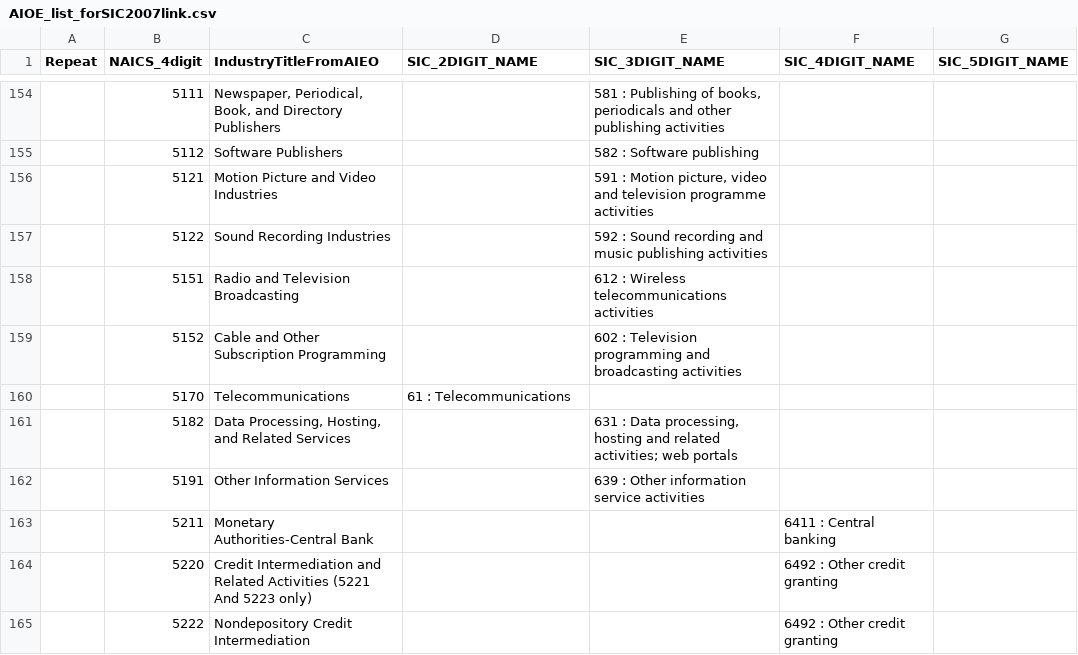
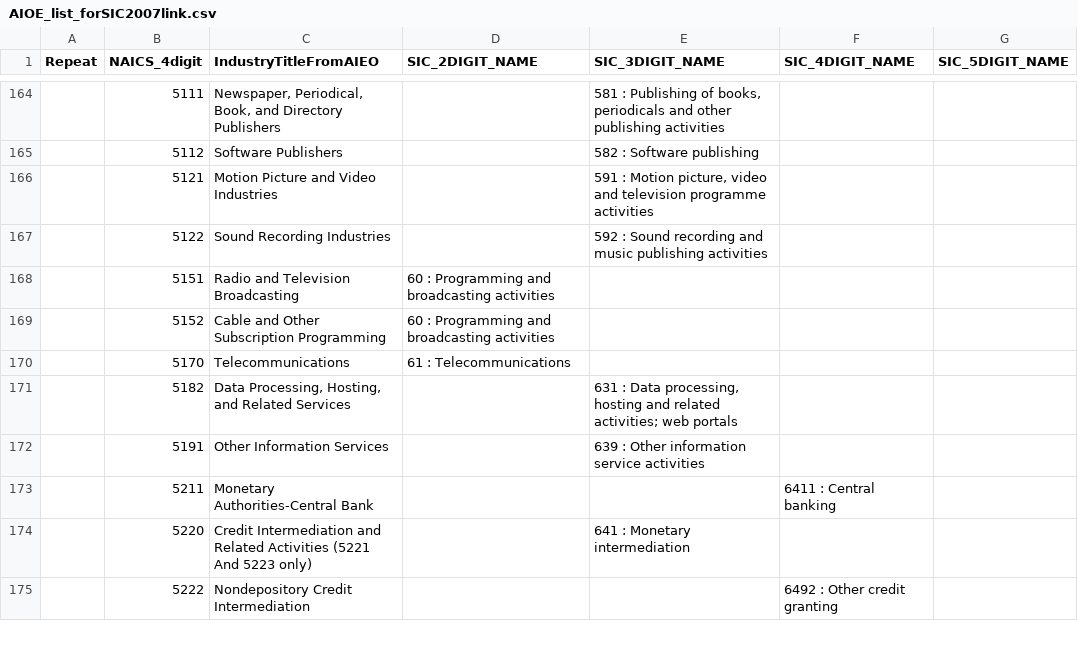
Before and after one commit to DanOlner/AI_economy, a CSV file: data/AIOE_list_forSIC2007link.csv, drawn as a sheet; only a part is shown, gaps mark what is left out; the diff covers the shown part only.

```diff
--- a/data/AIOE_list_forSIC2007link.csv
+++ b/data/AIOE_list_forSIC2007link.csv
@@ -157,4 +167,4 @@ Repeat,NAICS_4digit,IndustryTitleFromAIEO,SIC_2DIGIT_NAME,SIC_3DIGIT_NAME,SIC_4D
 ,5122,Sound Recording Industries,,592 : Sound recording and music publishing activities,,
-,5151,Radio and Television Broadcasting,,612 : Wireless telecommunications activities,,
-,5152,Cable and Other Subscription Programming,,602 : Television programming and broadcasting activities,,
+,5151,Radio and Television Broadcasting,60 : Programming and broadcasting activities,,,
+,5152,Cable and Other Subscription Programming,60 : Programming and broadcasting activities,,,
 ,5170,Telecommunications,61 : Telecommunications,,,
@@ -163,3 +173,3 @@ Repeat,NAICS_4digit,IndustryTitleFromAIEO,SIC_2DIGIT_NAME,SIC_3DIGIT_NAME,SIC_4D
 ,5211,Monetary Authorities-Central Bank,,,6411 : Central banking,
-,5220,Credit Intermediation and Related Activities (5221 And 5223 only),,,6492 : Other credit granting,
+,5220,Credit Intermediation and Related Activities (5221 And 5223 only),,641 : Monetary intermediation,,
 ,5222,Nondepository Credit Intermediation,,,6492 : Other credit granting,
```
Also changed, not shown: 22 added rows, 3 removed rows and 81 edited cells elsewhere in this file, 3 other files.
